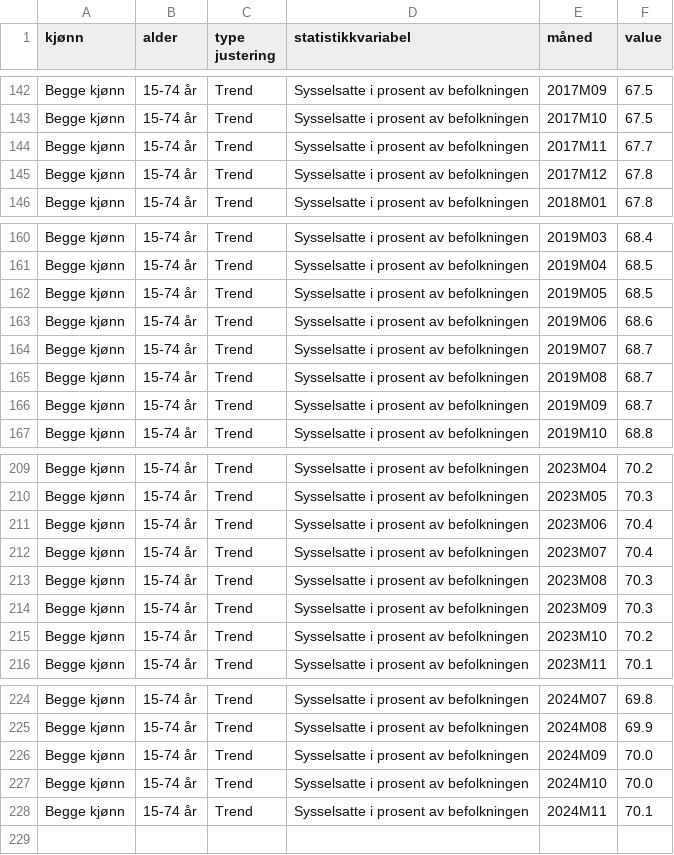
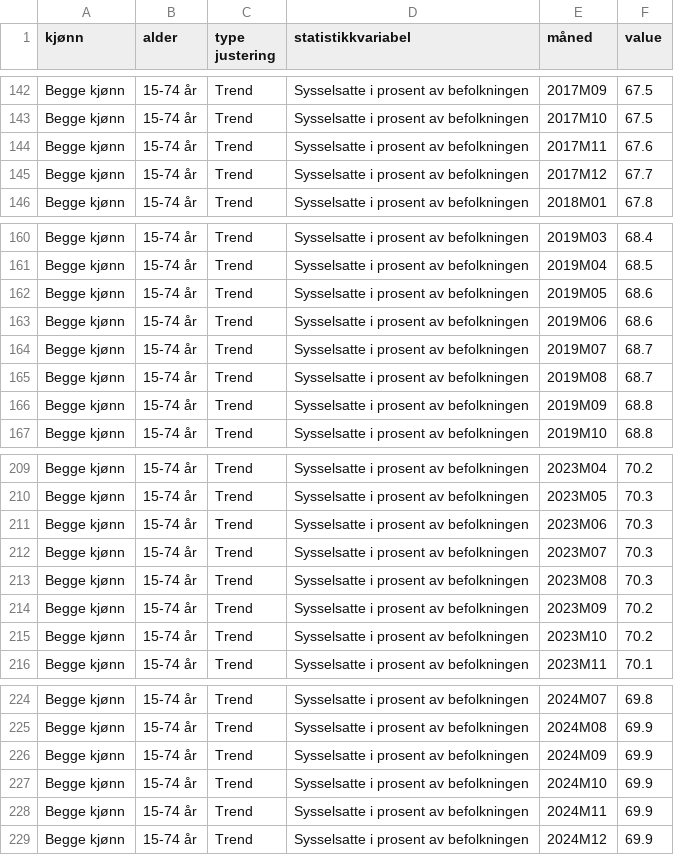
Before and after one commit to Qery-Data/NLM-Datatracker, a CSV file: data/SSB_sysselsatte_pst.csv, drawn as a sheet; only a part is shown, gaps mark what is left out; the diff covers the shown part only.

Commit message:
Latest data: 2025-02-03-06-12-00

```diff
--- a/data/SSB_sysselsatte_pst.csv
+++ b/data/SSB_sysselsatte_pst.csv
@@ -143,4 +143,4 @@ Begge kjønn,15-74 år,Trend,Sysselsatte i prosent av befolkningen,2017M09,67.5
 Begge kjønn,15-74 år,Trend,Sysselsatte i prosent av befolkningen,2017M10,67.5
-Begge kjønn,15-74 år,Trend,Sysselsatte i prosent av befolkningen,2017M11,67.7
-Begge kjønn,15-74 år,Trend,Sysselsatte i prosent av befolkningen,2017M12,67.8
+Begge kjønn,15-74 år,Trend,Sysselsatte i prosent av befolkningen,2017M11,67.6
+Begge kjønn,15-74 år,Trend,Sysselsatte i prosent av befolkningen,2017M12,67.7
 Begge kjønn,15-74 år,Trend,Sysselsatte i prosent av befolkningen,2018M01,67.8
@@ -161,3 +161,3 @@ Begge kjønn,15-74 år,Trend,Sysselsatte i prosent av befolkningen,2019M03,68.4
 Begge kjønn,15-74 år,Trend,Sysselsatte i prosent av befolkningen,2019M04,68.5
-Begge kjønn,15-74 år,Trend,Sysselsatte i prosent av befolkningen,2019M05,68.5
+Begge kjønn,15-74 år,Trend,Sysselsatte i prosent av befolkningen,2019M05,68.6
 Begge kjønn,15-74 år,Trend,Sysselsatte i prosent av befolkningen,2019M06,68.6
@@ -165,3 +165,3 @@ Begge kjønn,15-74 år,Trend,Sysselsatte i prosent av befolkningen,2019M07,68.7
 Begge kjønn,15-74 år,Trend,Sysselsatte i prosent av befolkningen,2019M08,68.7
-Begge kjønn,15-74 år,Trend,Sysselsatte i prosent av befolkningen,2019M09,68.7
+Begge kjønn,15-74 år,Trend,Sysselsatte i prosent av befolkningen,2019M09,68.8
 Begge kjønn,15-74 år,Trend,Sysselsatte i prosent av befolkningen,2019M10,68.8
@@ -210,6 +210,6 @@ Begge kjønn,15-74 år,Trend,Sysselsatte i prosent av befolkningen,2023M04,70.2
 Begge kjønn,15-74 år,Trend,Sysselsatte i prosent av befolkningen,2023M05,70.3
-Begge kjønn,15-74 år,Trend,Sysselsatte i prosent av befolkningen,2023M06,70.4
-Begge kjønn,15-74 år,Trend,Sysselsatte i prosent av befolkningen,2023M07,70.4
+Begge kjønn,15-74 år,Trend,Sysselsatte i prosent av befolkningen,2023M06,70.3
+Begge kjønn,15-74 år,Trend,Sysselsatte i prosent av befolkningen,2023M07,70.3
 Begge kjønn,15-74 år,Trend,Sysselsatte i prosent av befolkningen,2023M08,70.3
-Begge kjønn,15-74 år,Trend,Sysselsatte i prosent av befolkningen,2023M09,70.3
+Begge kjønn,15-74 år,Trend,Sysselsatte i prosent av befolkningen,2023M09,70.2
 Begge kjønn,15-74 år,Trend,Sysselsatte i prosent av befolkningen,2023M10,70.2
@@ -225,4 +225,5 @@ Begge kjønn,15-74 år,Trend,Sysselsatte i prosent av befolkningen,2024M07,69.8
 Begge kjønn,15-74 år,Trend,Sysselsatte i prosent av befolkningen,2024M08,69.9
-Begge kjønn,15-74 år,Trend,Sysselsatte i prosent av befolkningen,2024M09,70.0
-Begge kjønn,15-74 år,Trend,Sysselsatte i prosent av befolkningen,2024M10,70.0
-Begge kjønn,15-74 år,Trend,Sysselsatte i prosent av befolkningen,2024M11,70.1
+Begge kjønn,15-74 år,Trend,Sysselsatte i prosent av befolkningen,2024M09,69.9
+Begge kjønn,15-74 år,Trend,Sysselsatte i prosent av befolkningen,2024M10,69.9
+Begge kjønn,15-74 år,Trend,Sysselsatte i prosent av befolkningen,2024M11,69.9
+Begge kjønn,15-74 år,Trend,Sysselsatte i prosent av befolkningen,2024M12,69.9
```
Also changed, not shown: 6 edited cells elsewhere in this file, data/SSB_jobber_naring.csv, data/SSB_jobber_naring_endring.csv, 8 other files.
